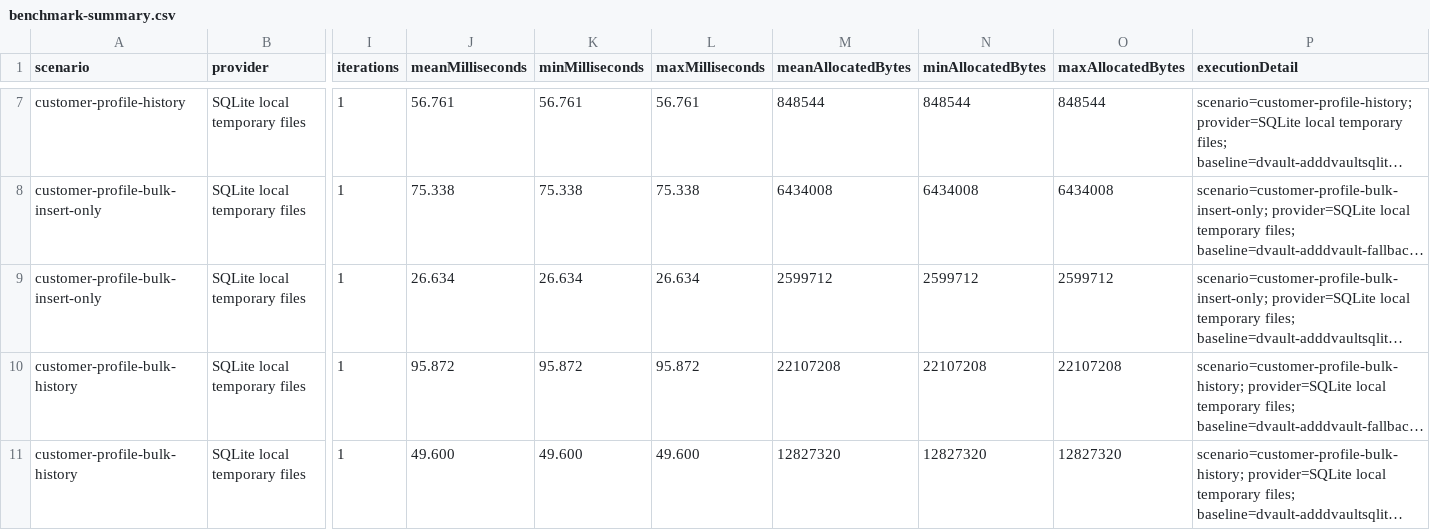
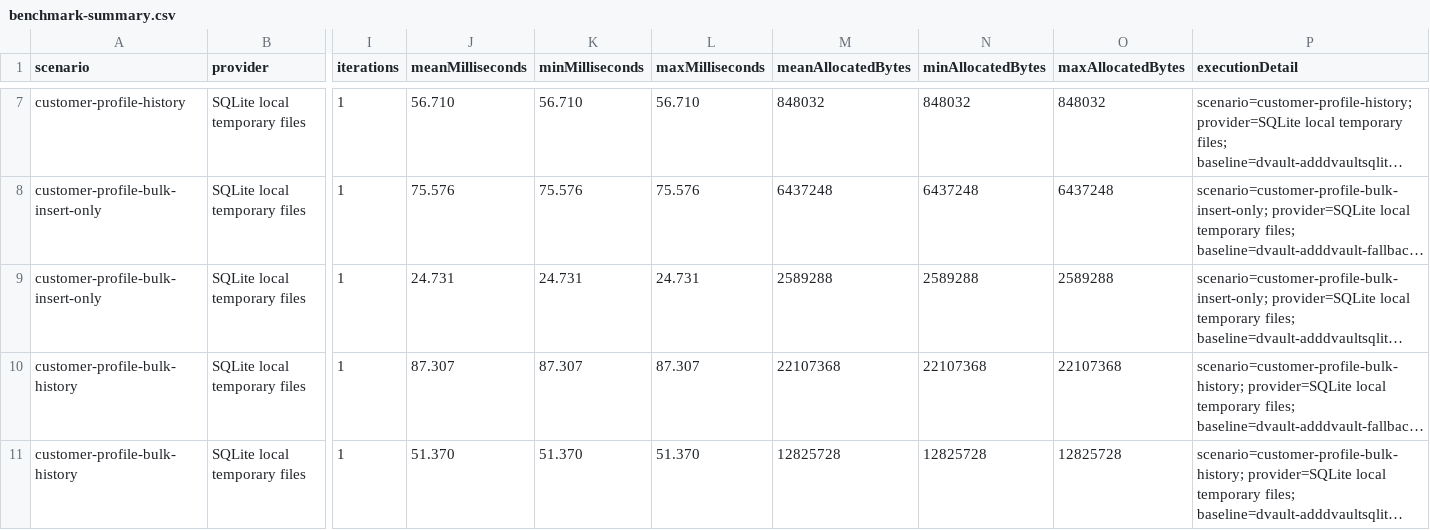
Before and after one commit to d-codingGmbH/dvault.development, a CSV file: benchmark-summary.csv, drawn as a sheet; only a part is shown, gaps mark what is left out; long unchanged cells end in …; the diff covers the shown part only; the diff names each change by its address in the sheet, - before the commit and + after, or states it on an @@ line.

```diff
--- a/benchmark-summary.csv
+++ b/benchmark-summary.csv
-J7 (meanMilliseconds): 56.761
+J7 (meanMilliseconds): 56.710
-K7 (minMilliseconds): 56.761
+K7 (minMilliseconds): 56.710
-L7 (maxMilliseconds): 56.761
+L7 (maxMilliseconds): 56.710
-M7 (meanAllocatedBytes): 848544
+M7 (meanAllocatedBytes): 848032
-N7 (minAllocatedBytes): 848544
+N7 (minAllocatedBytes): 848032
-O7 (maxAllocatedBytes): 848544
+O7 (maxAllocatedBytes): 848032
-J8 (meanMilliseconds): 75.338
+J8 (meanMilliseconds): 75.576
-K8 (minMilliseconds): 75.338
+K8 (minMilliseconds): 75.576
-L8 (maxMilliseconds): 75.338
+L8 (maxMilliseconds): 75.576
-M8 (meanAllocatedBytes): 6434008
+M8 (meanAllocatedBytes): 6437248
-N8 (minAllocatedBytes): 6434008
+N8 (minAllocatedBytes): 6437248
-O8 (maxAllocatedBytes): 6434008
+O8 (maxAllocatedBytes): 6437248
-J9 (meanMilliseconds): 26.634
+J9 (meanMilliseconds): 24.731
-K9 (minMilliseconds): 26.634
+K9 (minMilliseconds): 24.731
-L9 (maxMilliseconds): 26.634
+L9 (maxMilliseconds): 24.731
-M9 (meanAllocatedBytes): 2599712
+M9 (meanAllocatedBytes): 2589288
-N9 (minAllocatedBytes): 2599712
+N9 (minAllocatedBytes): 2589288
-O9 (maxAllocatedBytes): 2599712
+O9 (maxAllocatedBytes): 2589288
-J10 (meanMilliseconds): 95.872
+J10 (meanMilliseconds): 87.307
-K10 (minMilliseconds): 95.872
+K10 (minMilliseconds): 87.307
-L10 (maxMilliseconds): 95.872
+L10 (maxMilliseconds): 87.307
-M10 (meanAllocatedBytes): 22107208
+M10 (meanAllocatedBytes): 22107368
-N10 (minAllocatedBytes): 22107208
+N10 (minAllocatedBytes): 22107368
-O10 (maxAllocatedBytes): 22107208
+O10 (maxAllocatedBytes): 22107368
-J11 (meanMilliseconds): 49.600
+J11 (meanMilliseconds): 51.370
-K11 (minMilliseconds): 49.600
+K11 (minMilliseconds): 51.370
-L11 (maxMilliseconds): 49.600
+L11 (maxMilliseconds): 51.370
-M11 (meanAllocatedBytes): 12827320
+M11 (meanAllocatedBytes): 12825728
-N11 (minAllocatedBytes): 12827320
+N11 (minAllocatedBytes): 12825728
-O11 (maxAllocatedBytes): 12827320
+O11 (maxAllocatedBytes): 12825728
```
Also changed, not shown: 129 edited cells elsewhere in this file, 5 other files.
